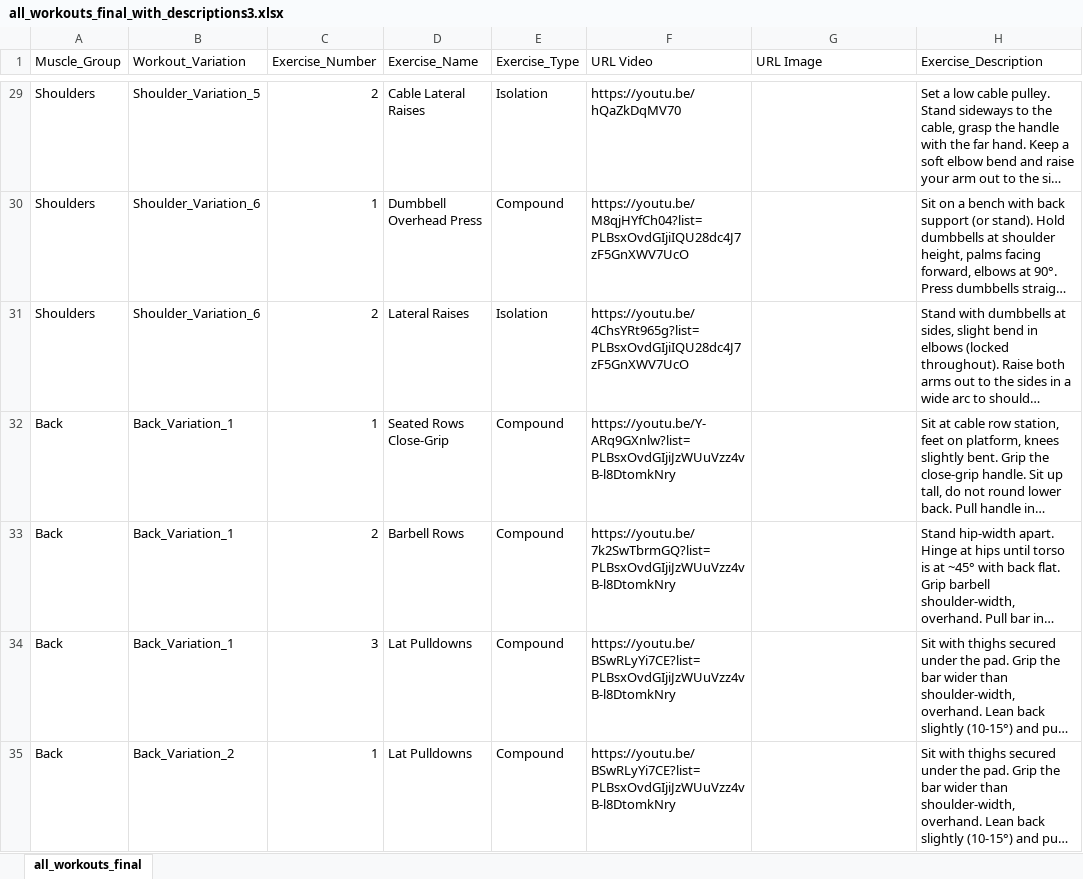
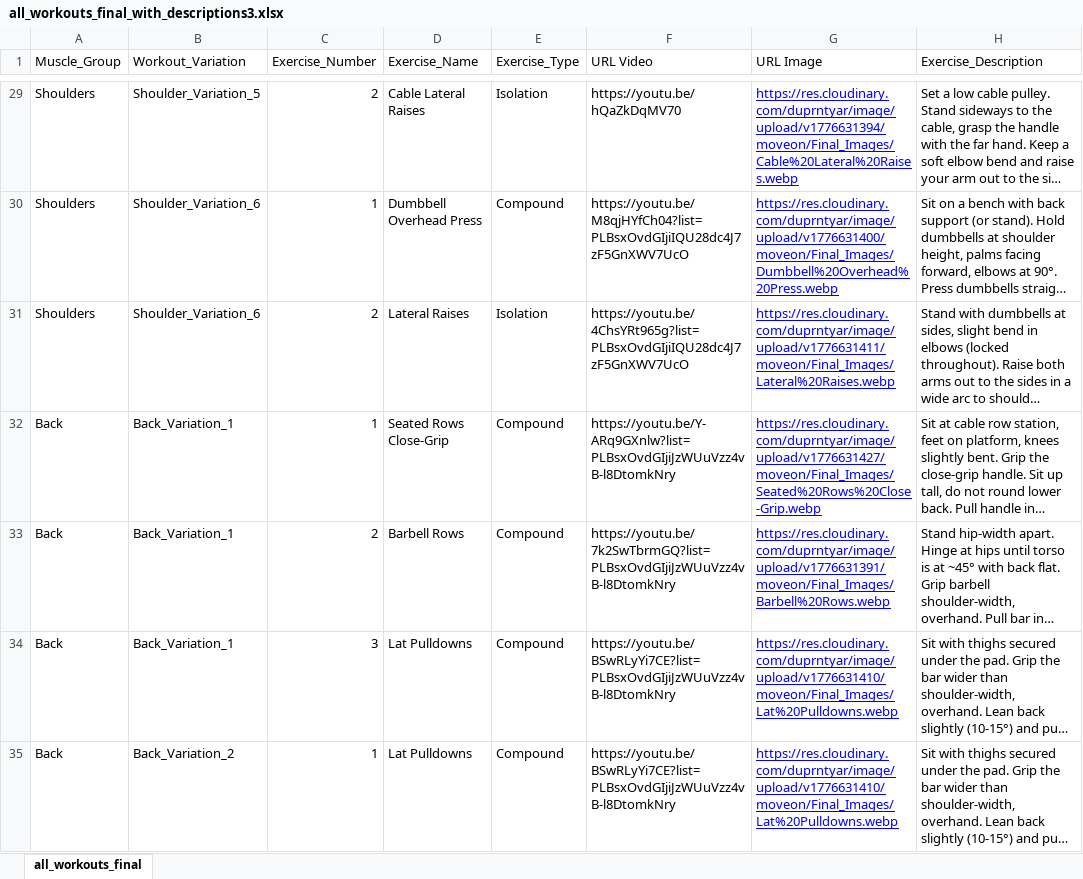
Before and after one commit to mostafaeiddev/fastapi, an Excel workbook: all_workouts_final_with_descriptions3.xlsx, sheet all_workouts_final, drawn as a sheet; only a part is shown, gaps mark what is left out; long unchanged cells end in …; values as stored, in another font and other column widths than the file's, no borders; the diff covers the shown part only; the diff names each change by its address in the sheet, - before the commit and + after, or states it on an @@ line.

```diff
--- a/all_workouts_final_with_descriptions3.xlsx (sheet all_workouts_final)
+++ b/all_workouts_final_with_descriptions3.xlsx (sheet all_workouts_final)
-G29 (URL Image): (empty)
+G29 (URL Image): https://res.cloudinary.com/duprntyar/image/upload/v1776631394/moveon/Final_Images/Cable%20Lateral%20Raises.webp
-G30 (URL Image): (empty)
+G30 (URL Image): https://res.cloudinary.com/duprntyar/image/upload/v1776631400/moveon/Final_Images/Dumbbell%20Overhead%20Press.webp
-G31 (URL Image): (empty)
+G31 (URL Image): https://res.cloudinary.com/duprntyar/image/upload/v1776631411/moveon/Final_Images/Lateral%20Raises.webp
-G32 (URL Image): (empty)
+G32 (URL Image): https://res.cloudinary.com/duprntyar/image/upload/v1776631427/moveon/Final_Images/Seated%20Rows%20Close-Grip.webp
-G33 (URL Image): (empty)
+G33 (URL Image): https://res.cloudinary.com/duprntyar/image/upload/v1776631391/moveon/Final_Images/Barbell%20Rows.webp
-G34:G35 (URL Image): (empty)
+G34:G35 (URL Image): https://res.cloudinary.com/duprntyar/image/upload/v1776631410/moveon/Final_Images/Lat%20Pulldowns.webp
```
Also changed, not shown: 112 edited cells elsewhere in this sheet, 3 other files.
